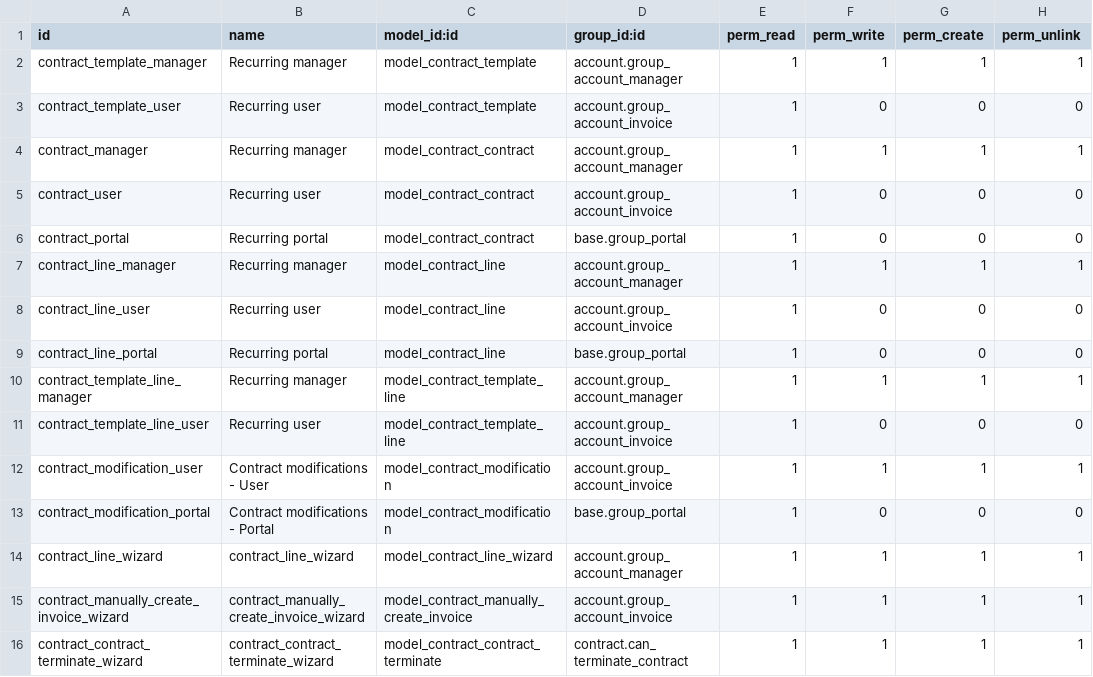
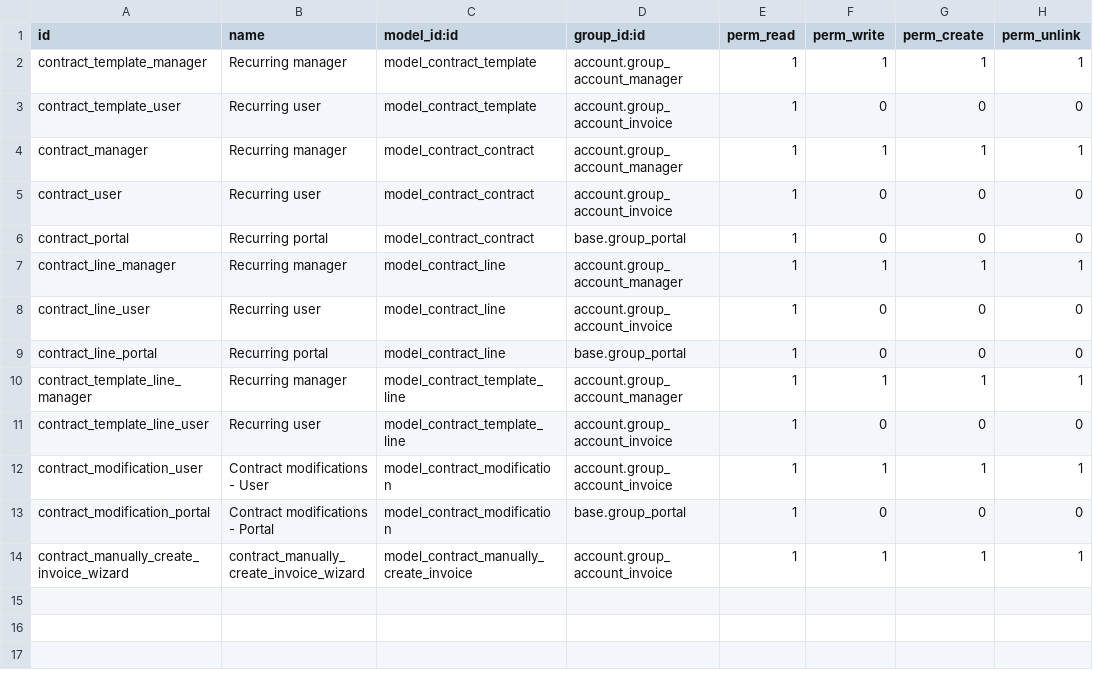
Before and after one commit to BADEP/contract, a CSV file: contract/security/ir.model.access.csv, drawn as a sheet; the diff names each change by its address in the sheet, - before the commit and + after, or states it on an @@ line.

```diff
--- a/contract/security/ir.model.access.csv
+++ b/contract/security/ir.model.access.csv
-row 14: contract_line_wizard | contract_line_wizard | model_contract_line_wizard | account.group_account_manager | 1 | 1 | 1 | 1
-row 16: contract_contract_terminate_wizard | contract_contract_terminate_wizard | model_contract_contract_terminate | contract.can_terminate_contract | 1 | 1 | 1 | 1
```
Also changed, not shown: 44 other files.
